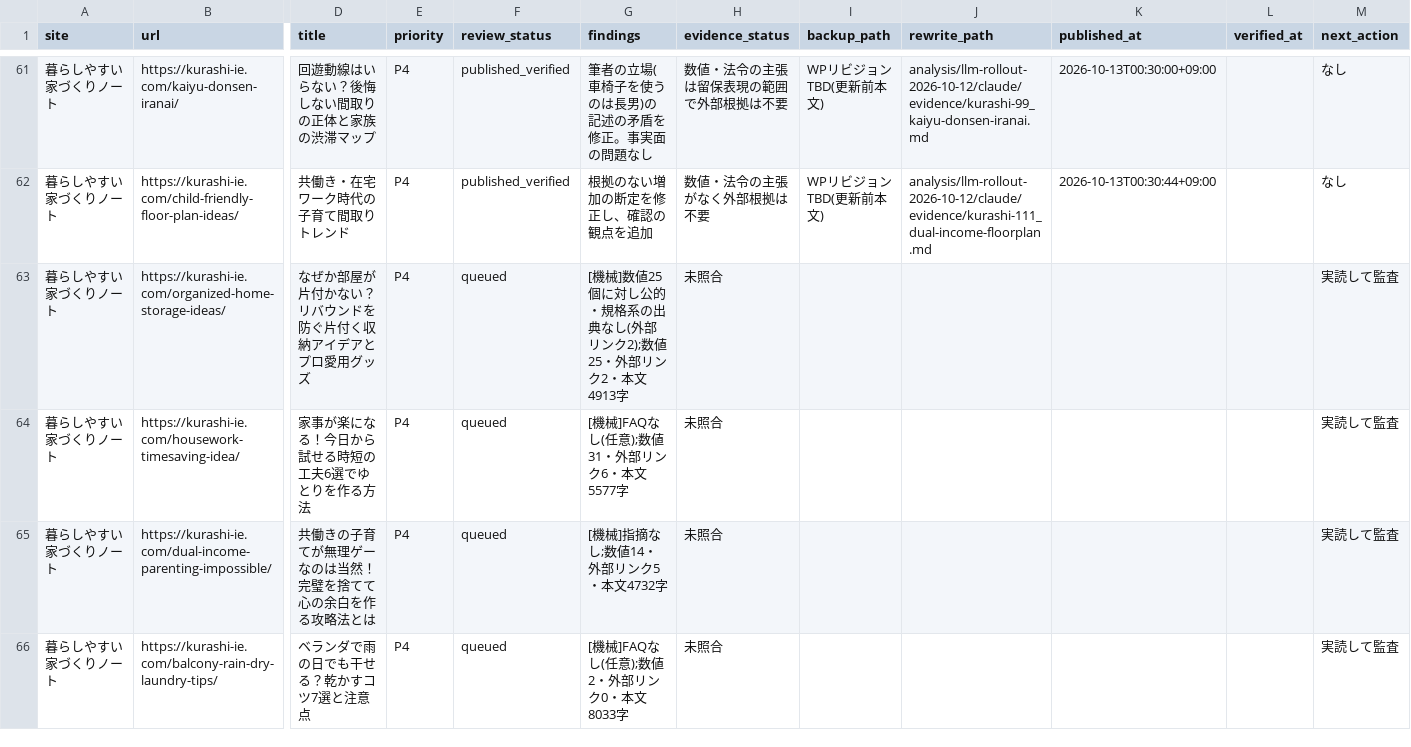
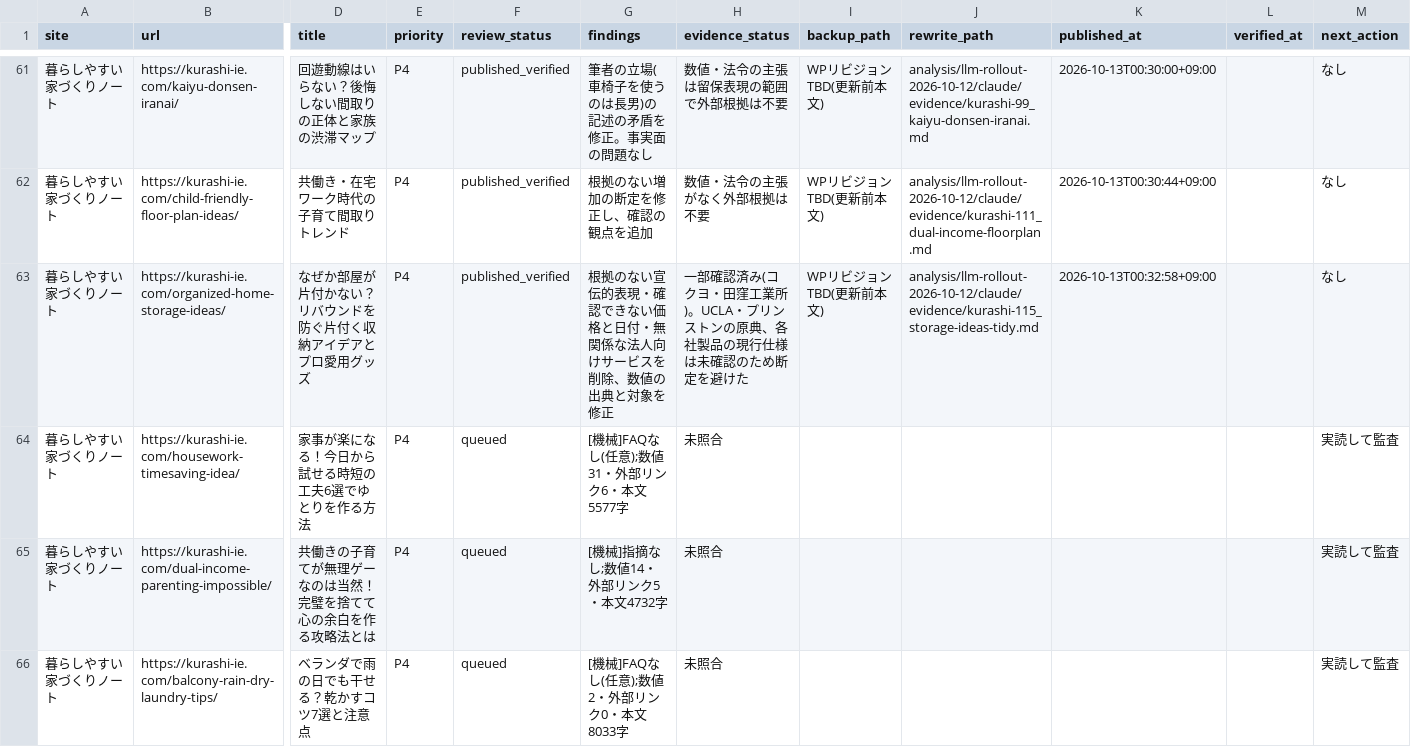
Before and after one commit to ebimayo5/unified-article-app, a CSV file: analysis/llm-rollout-2026-10-12/claude/home_audit.csv, drawn as a sheet; only a part is shown, gaps mark what is left out; the diff names each change by its address in the sheet, - before the commit and + after, or states it on an @@ line.

```diff
--- a/analysis/llm-rollout-2026-10-12/claude/home_audit.csv
+++ b/analysis/llm-rollout-2026-10-12/claude/home_audit.csv
-F63 (review_status): queued
+F63 (review_status): published_verified
-G63 (findings): [機械]数値25個に対し公的・規格系の出典なし(外部リンク2);数値25・外部リンク2・本文4913字
+G63 (findings): 根拠のない宣伝的表現・確認できない価格と日付・無関係な法人向けサービスを削除、数値の出典と対象を修正
-H63 (evidence_status): 未照合
+H63 (evidence_status): 一部確認済み(コクヨ・田窪工業所)。UCLA・プリンストンの原典、各社製品の現行仕様は未確認のため断定を避けた
-I63 (backup_path): (empty)
+I63 (backup_path): WPリビジョンTBD(更新前本文)
-J63 (rewrite_path): (empty)
+J63 (rewrite_path): analysis/llm-rollout-2026-10-12/claude/evidence/kurashi-115_storage-ideas-tidy.md
-K63 (published_at): (empty)
+K63 (published_at): 2026-10-13T00:32:58+09:00
-M63 (next_action): 実読して監査
+M63 (next_action): なし
```
Also changed, not shown: 1 other file.
